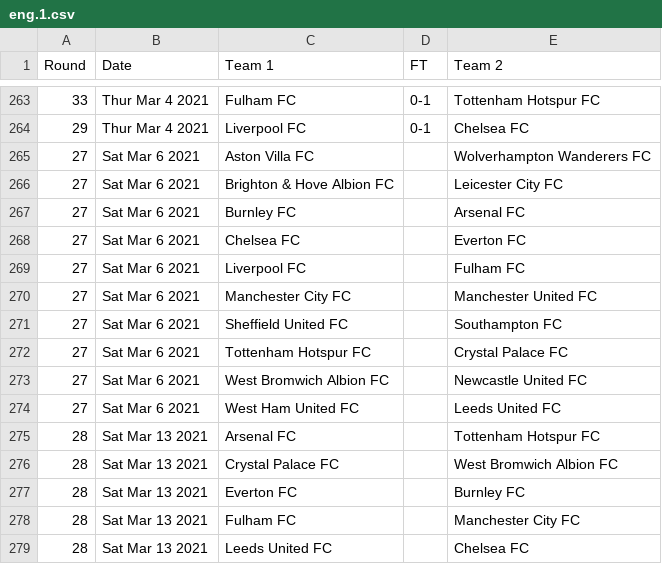
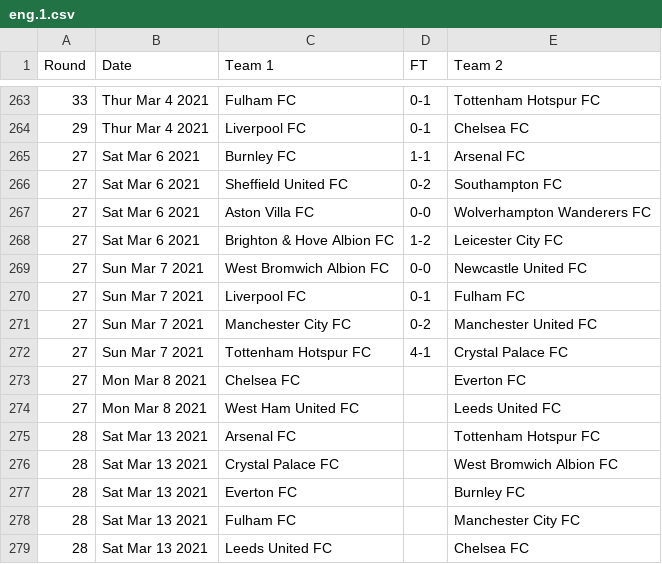
Before and after one commit to nickfraser/england, a CSV file: 2020s/2020-21/eng.1.csv, drawn as a sheet; only a part is shown, gaps mark what is left out.

Commit message:
[2020/2021] Added round 27 games up to 2021-03-07

```diff
--- a/2020s/2020-21/eng.1.csv
+++ b/2020s/2020-21/eng.1.csv
@@ -264,12 +264,12 @@ Round,Date,Team 1,FT,Team 2
 29,Thur Mar 4 2021,Liverpool FC,0-1,Chelsea FC
-27,Sat Mar 6 2021,Aston Villa FC,,Wolverhampton Wanderers FC
-27,Sat Mar 6 2021,Brighton & Hove Albion FC,,Leicester City FC
-27,Sat Mar 6 2021,Burnley FC,,Arsenal FC
-27,Sat Mar 6 2021,Chelsea FC,,Everton FC
-27,Sat Mar 6 2021,Liverpool FC,,Fulham FC
-27,Sat Mar 6 2021,Manchester City FC,,Manchester United FC
-27,Sat Mar 6 2021,Sheffield United FC,,Southampton FC
-27,Sat Mar 6 2021,Tottenham Hotspur FC,,Crystal Palace FC
-27,Sat Mar 6 2021,West Bromwich Albion FC,,Newcastle United FC
-27,Sat Mar 6 2021,West Ham United FC,,Leeds United FC
+27,Sat Mar 6 2021,Burnley FC,1-1,Arsenal FC
+27,Sat Mar 6 2021,Sheffield United FC,0-2,Southampton FC
+27,Sat Mar 6 2021,Aston Villa FC,0-0,Wolverhampton Wanderers FC
+27,Sat Mar 6 2021,Brighton & Hove Albion FC,1-2,Leicester City FC
+27,Sun Mar 7 2021,West Bromwich Albion FC,0-0,Newcastle United FC
+27,Sun Mar 7 2021,Liverpool FC,0-1,Fulham FC
+27,Sun Mar 7 2021,Manchester City FC,0-2,Manchester United FC
+27,Sun Mar 7 2021,Tottenham Hotspur FC,4-1,Crystal Palace FC
+27,Mon Mar 8 2021,Chelsea FC,,Everton FC
+27,Mon Mar 8 2021,West Ham United FC,,Leeds United FC
 28,Sat Mar 13 2021,Arsenal FC,,Tottenham Hotspur FC
```
